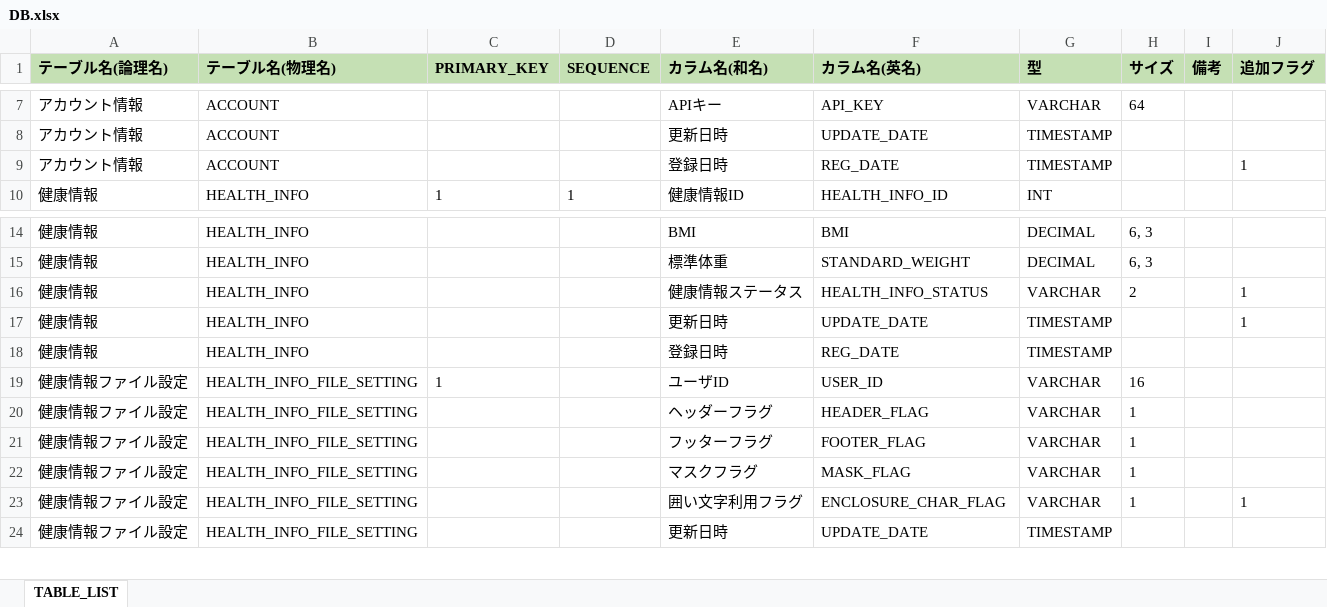
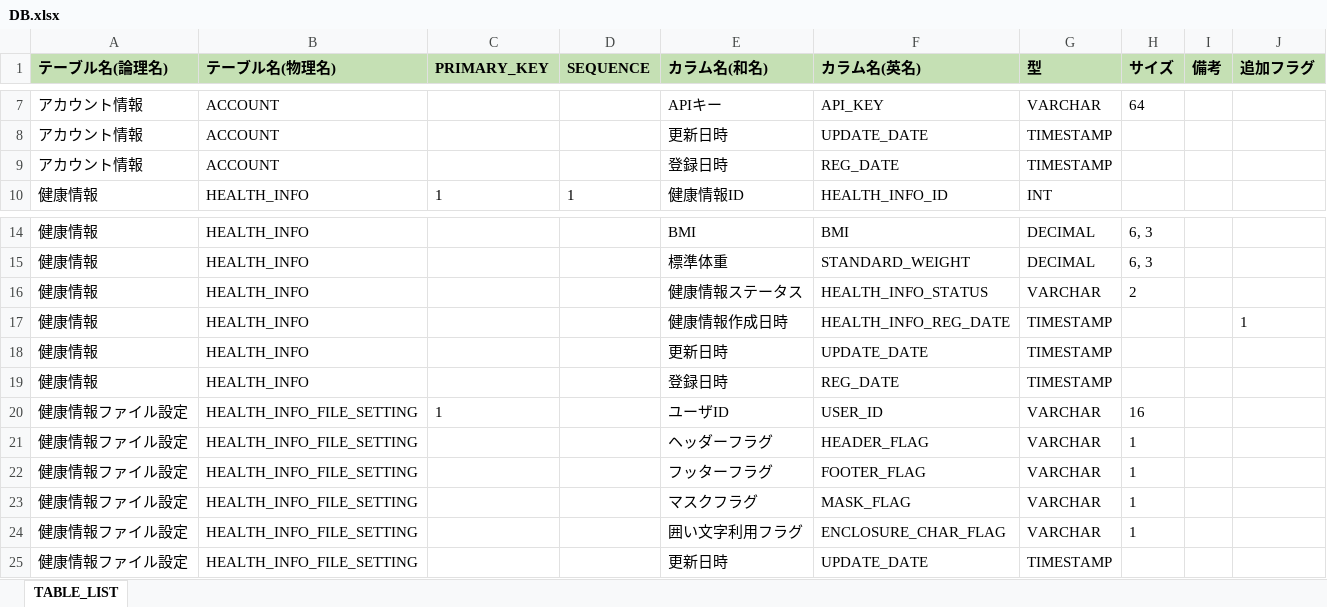
Before and after one commit to kohei-okazaki/work-3g, an Excel workbook: ha-tool/src/main/resources/META-INF/DB.xlsx, sheet TABLE_LIST, drawn as a sheet; only a part is shown, gaps mark what is left out; values as stored, in another font and other column widths than the file's, no borders; addresses are those after the commit; the diff names each change by its address in the sheet, - before the commit and + after, or states it on an @@ line.

```diff
--- a/ha-tool/src/main/resources/META-INF/DB.xlsx (sheet TABLE_LIST)
+++ b/ha-tool/src/main/resources/META-INF/DB.xlsx (sheet TABLE_LIST)
-J9 (追加フラグ): 1
+J9 (追加フラグ): (empty)
-J16 (追加フラグ): 1
+J16 (追加フラグ): (empty)
+row 17: 健康情報 | HEALTH_INFO |  |  | 健康情報作成日時 | HEALTH_INFO_REG_DATE | TIMESTAMP |  |  | 1
-J18 (追加フラグ): 1
+J18 (追加フラグ): (empty)
-J24 (追加フラグ): 1
+J24 (追加フラグ): (empty)
```
Also changed, not shown: 9 other files.
